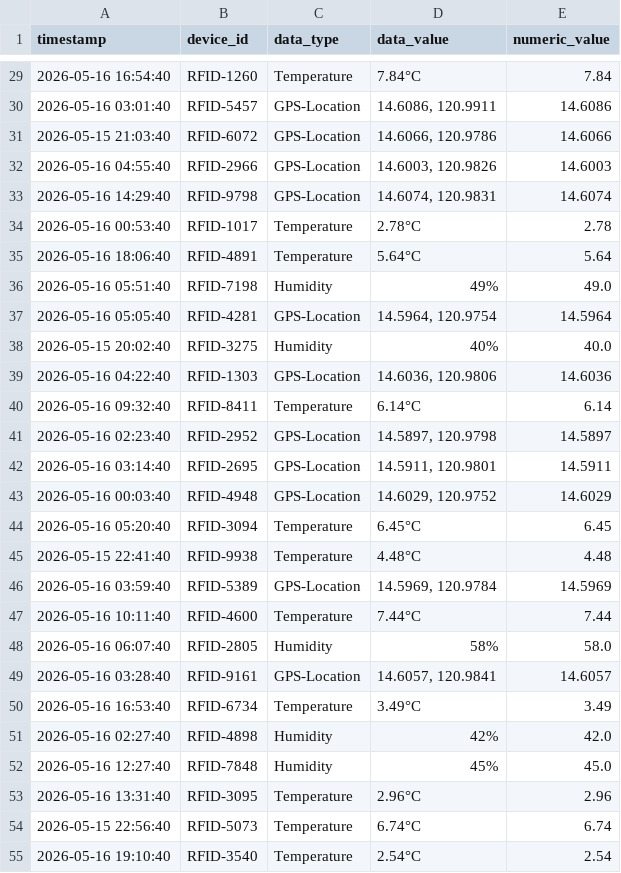
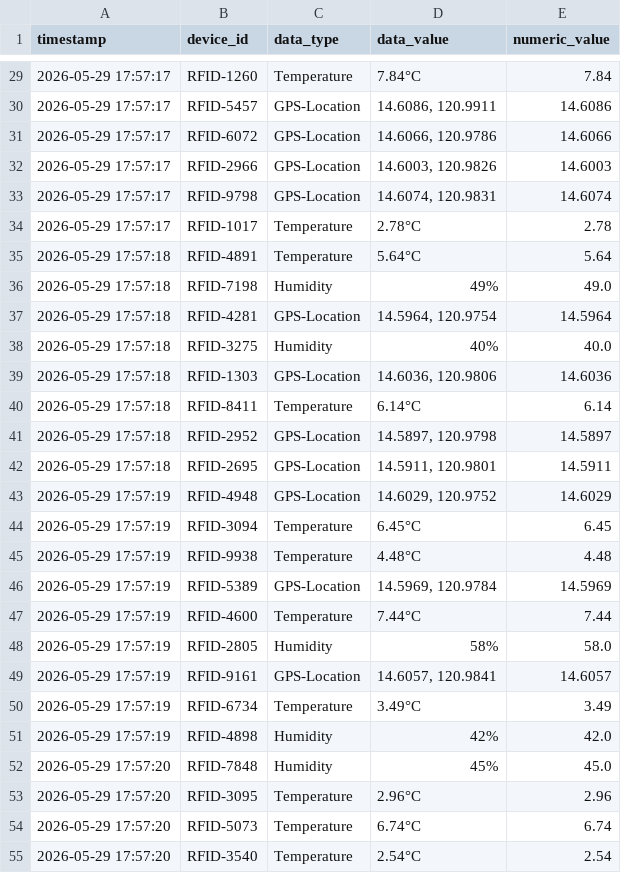
Before and after one commit to lrdcdeleon/IoT-Data-Simulation, a CSV file: cleaned_iot_data.csv, drawn as a sheet; only a part is shown, gaps mark what is left out; the diff covers the shown part only.

```diff
--- a/cleaned_iot_data.csv
+++ b/cleaned_iot_data.csv
@@ -29,27 +29,27 @@ timestamp,device_id,data_type,data_value,numeric_value
-2026-05-16 16:54:40,RFID-1260,Temperature,7.84°C,7.84
-2026-05-16 03:01:40,RFID-5457,GPS-Location,"14.6086, 120.9911",14.6086
-2026-05-15 21:03:40,RFID-6072,GPS-Location,"14.6066, 120.9786",14.6066
-2026-05-16 04:55:40,RFID-2966,GPS-Location,"14.6003, 120.9826",14.6003
-2026-05-16 14:29:40,RFID-9798,GPS-Location,"14.6074, 120.9831",14.6074
-2026-05-16 00:53:40,RFID-1017,Temperature,2.78°C,2.78
-2026-05-16 18:06:40,RFID-4891,Temperature,5.64°C,5.64
-2026-05-16 05:51:40,RFID-7198,Humidity,49%,49.0
-2026-05-16 05:05:40,RFID-4281,GPS-Location,"14.5964, 120.9754",14.5964
-2026-05-15 20:02:40,RFID-3275,Humidity,40%,40.0
-2026-05-16 04:22:40,RFID-1303,GPS-Location,"14.6036, 120.9806",14.6036
-2026-05-16 09:32:40,RFID-8411,Temperature,6.14°C,6.14
-2026-05-16 02:23:40,RFID-2952,GPS-Location,"14.5897, 120.9798",14.5897
-2026-05-16 03:14:40,RFID-2695,GPS-Location,"14.5911, 120.9801",14.5911
-2026-05-16 00:03:40,RFID-4948,GPS-Location,"14.6029, 120.9752",14.6029
-2026-05-16 05:20:40,RFID-3094,Temperature,6.45°C,6.45
-2026-05-15 22:41:40,RFID-9938,Temperature,4.48°C,4.48
-2026-05-16 03:59:40,RFID-5389,GPS-Location,"14.5969, 120.9784",14.5969
-2026-05-16 10:11:40,RFID-4600,Temperature,7.44°C,7.44
-2026-05-16 06:07:40,RFID-2805,Humidity,58%,58.0
-2026-05-16 03:28:40,RFID-9161,GPS-Location,"14.6057, 120.9841",14.6057
-2026-05-16 16:53:40,RFID-6734,Temperature,3.49°C,3.49
-2026-05-16 02:27:40,RFID-4898,Humidity,42%,42.0
-2026-05-16 12:27:40,RFID-7848,Humidity,45%,45.0
-2026-05-16 13:31:40,RFID-3095,Temperature,2.96°C,2.96
-2026-05-15 22:56:40,RFID-5073,Temperature,6.74°C,6.74
-2026-05-16 19:10:40,RFID-3540,Temperature,2.54°C,2.54
+2026-05-29 17:57:17,RFID-1260,Temperature,7.84°C,7.84
+2026-05-29 17:57:17,RFID-5457,GPS-Location,"14.6086, 120.9911",14.6086
+2026-05-29 17:57:17,RFID-6072,GPS-Location,"14.6066, 120.9786",14.6066
+2026-05-29 17:57:17,RFID-2966,GPS-Location,"14.6003, 120.9826",14.6003
+2026-05-29 17:57:17,RFID-9798,GPS-Location,"14.6074, 120.9831",14.6074
+2026-05-29 17:57:17,RFID-1017,Temperature,2.78°C,2.78
+2026-05-29 17:57:18,RFID-4891,Temperature,5.64°C,5.64
+2026-05-29 17:57:18,RFID-7198,Humidity,49%,49.0
+2026-05-29 17:57:18,RFID-4281,GPS-Location,"14.5964, 120.9754",14.5964
+2026-05-29 17:57:18,RFID-3275,Humidity,40%,40.0
+2026-05-29 17:57:18,RFID-1303,GPS-Location,"14.6036, 120.9806",14.6036
+2026-05-29 17:57:18,RFID-8411,Temperature,6.14°C,6.14
+2026-05-29 17:57:18,RFID-2952,GPS-Location,"14.5897, 120.9798",14.5897
+2026-05-29 17:57:18,RFID-2695,GPS-Location,"14.5911, 120.9801",14.5911
+2026-05-29 17:57:19,RFID-4948,GPS-Location,"14.6029, 120.9752",14.6029
+2026-05-29 17:57:19,RFID-3094,Temperature,6.45°C,6.45
+2026-05-29 17:57:19,RFID-9938,Temperature,4.48°C,4.48
+2026-05-29 17:57:19,RFID-5389,GPS-Location,"14.5969, 120.9784",14.5969
+2026-05-29 17:57:19,RFID-4600,Temperature,7.44°C,7.44
+2026-05-29 17:57:19,RFID-2805,Humidity,58%,58.0
+2026-05-29 17:57:19,RFID-9161,GPS-Location,"14.6057, 120.9841",14.6057
+2026-05-29 17:57:19,RFID-6734,Temperature,3.49°C,3.49
+2026-05-29 17:57:19,RFID-4898,Humidity,42%,42.0
+2026-05-29 17:57:20,RFID-7848,Humidity,45%,45.0
+2026-05-29 17:57:20,RFID-3095,Temperature,2.96°C,2.96
+2026-05-29 17:57:20,RFID-5073,Temperature,6.74°C,6.74
+2026-05-29 17:57:20,RFID-3540,Temperature,2.54°C,2.54
```
Also changed, not shown: 73 edited cells elsewhere in this file, 3 other files.
